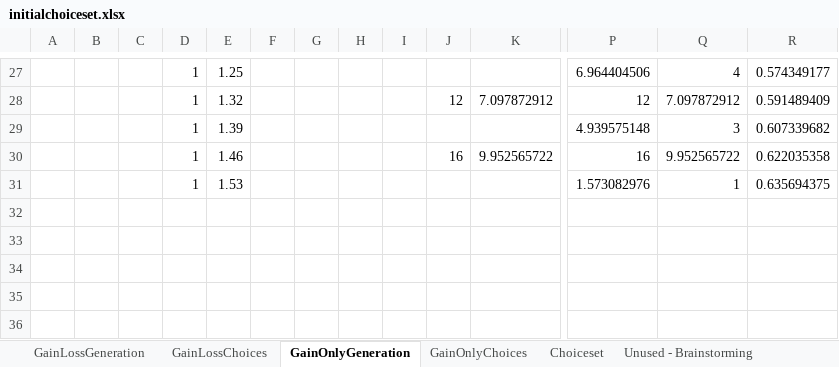
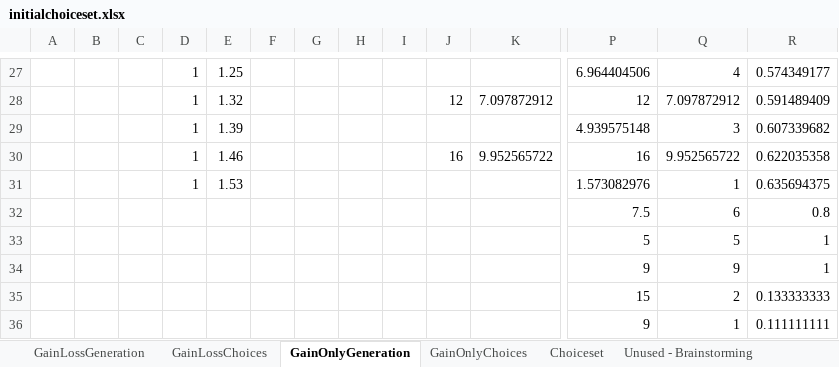
Before and after one commit to mldarwin/clasedecisiontask, an Excel workbook: choice_set/novel_choiceset_creation/initialchoiceset.xlsx, sheet GainOnlyGeneration, drawn as a sheet; only a part is shown, gaps mark what is left out; values as stored, in another font and other column widths than the file's, no borders; charts and pictures not drawn; rows hold the shown columns only; the diff names each change by its address in the sheet, - before the commit and + after, or states it on an @@ line.

Commit message:
Adding 5 more gain-only trials
Adding 5 more gain-only trials at the edges (1 very likely to reject, two *must* reject, and two very likely to accept).

```diff
--- a/choice_set/novel_choiceset_creation/initialchoiceset.xlsx (sheet GainOnlyGeneration)
+++ b/choice_set/novel_choiceset_creation/initialchoiceset.xlsx (sheet GainOnlyGeneration)
+row 32:  |  |  |  |  |  |  |  |  |  |  | 7.5 | 6 | 0.8
+row 33:  |  |  |  |  |  |  |  |  |  |  | 5 | 5 | 1
+row 34:  |  |  |  |  |  |  |  |  |  |  | 9 | 9 | 1
+row 35:  |  |  |  |  |  |  |  |  |  |  | 15 | 2 | 0.133333333
+row 36:  |  |  |  |  |  |  |  |  |  |  | 9 | 1 | 0.111111111
```
Also changed, not shown: sheet GainOnlyChoices, sheet Choiceset, charts or pictures, 1 other file.
